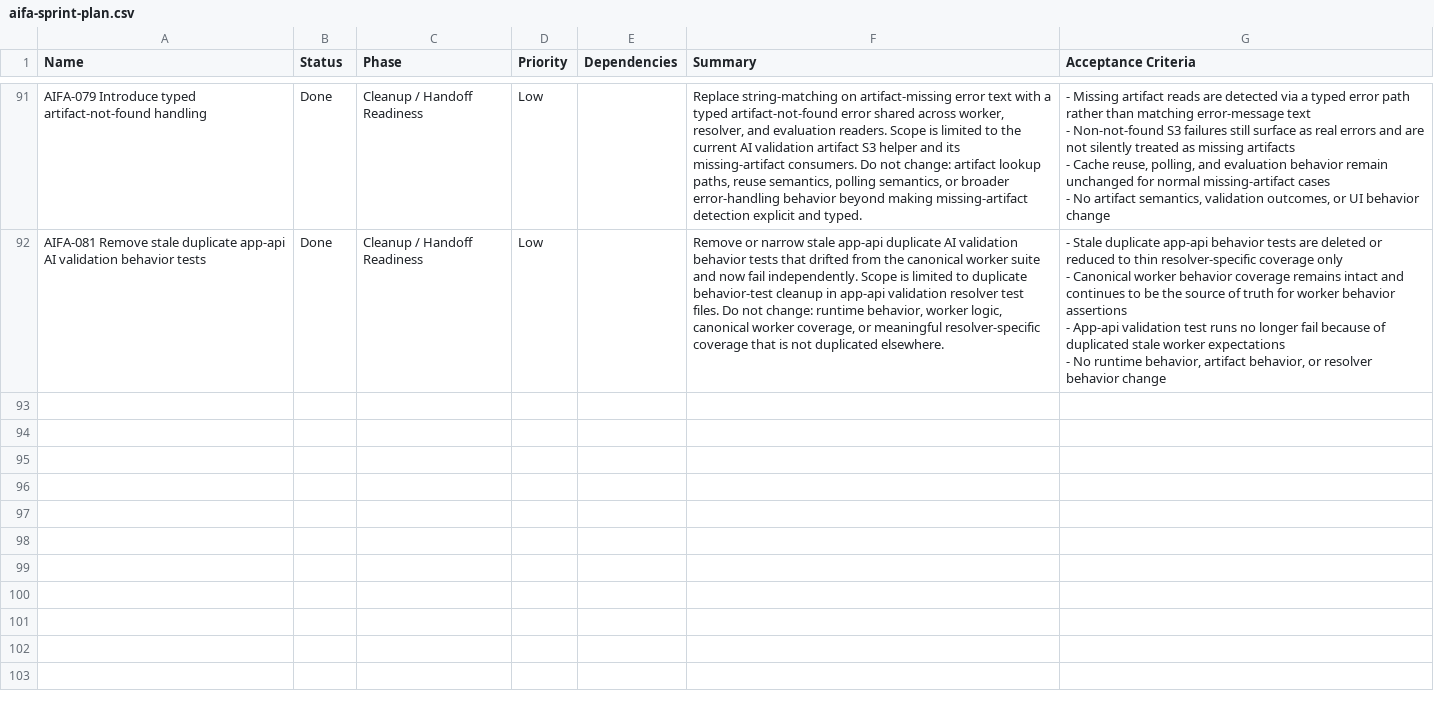
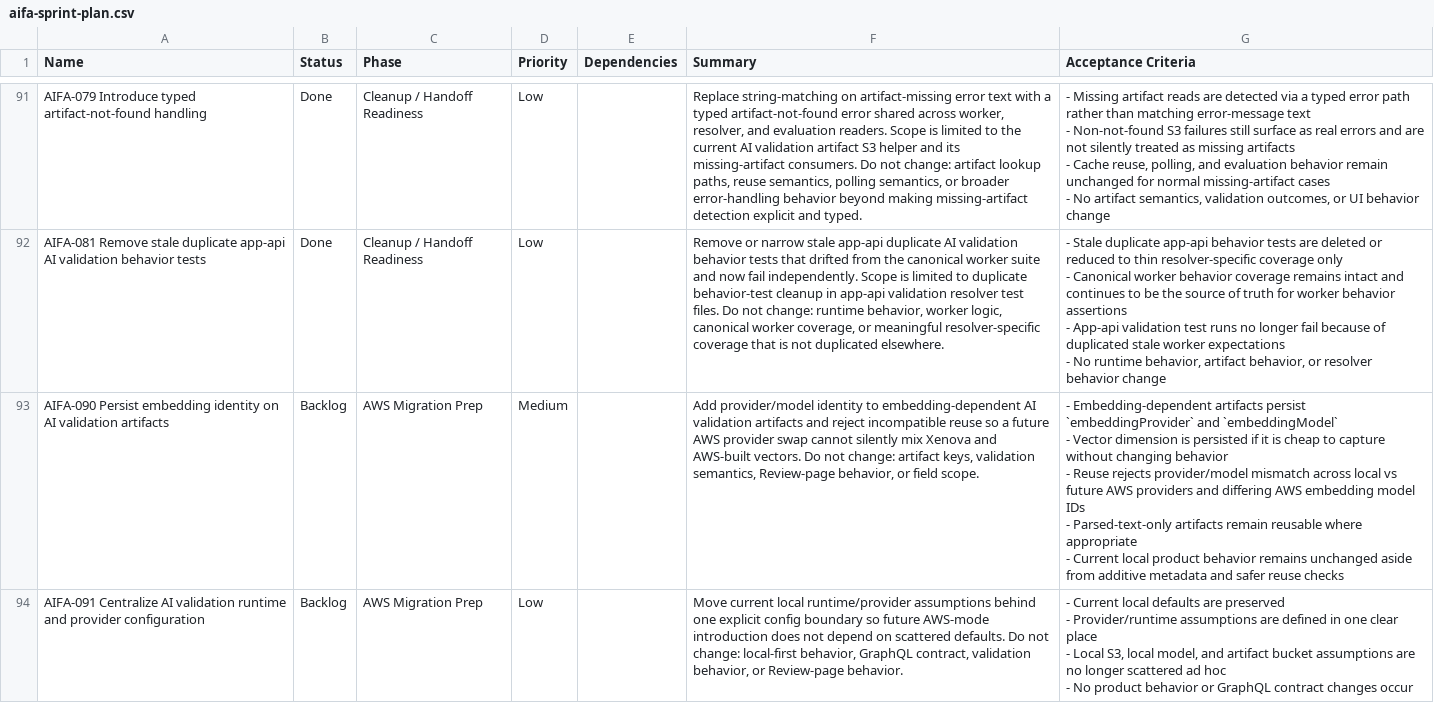
Before and after one commit to Enterprise-CMCS/managed-care-review, a CSV file: docs/technical-design/aifa-sprint-plan.csv, drawn as a sheet; only a part is shown, gaps mark what is left out; the diff covers the shown part only.

```diff
--- a/docs/technical-design/aifa-sprint-plan.csv
+++ b/docs/technical-design/aifa-sprint-plan.csv
@@ -1199 +1199,10 @@ AIFA-081 Remove stale duplicate app-api AI validation behavior tests,Done,Cleanu
 - No runtime behavior, artifact behavior, or resolver behavior change"
+AIFA-090 Persist embedding identity on AI validation artifacts,Backlog,AWS Migration Prep,Medium,,"Add provider/model identity to embedding-dependent AI validation artifacts and reject incompatible reuse so a future AWS provider swap cannot silently mix Xenova and AWS-built vectors. Do not change: artifact keys, validation semantics, Review-page behavior, or field scope.","- Embedding-dependent artifacts persist `embeddingProvider` and `embeddingModel`
+- Vector dimension is persisted if it is cheap to capture without changing behavior
+- Reuse rejects provider/model mismatch across local vs future AWS providers and differing AWS embedding model IDs
+- Parsed-text-only artifacts remain reusable where appropriate
+- Current local product behavior remains unchanged aside from additive metadata and safer reuse checks"
+AIFA-091 Centralize AI validation runtime and provider configuration,Backlog,AWS Migration Prep,Low,,"Move current local runtime/provider assumptions behind one explicit config boundary so future AWS-mode introduction does not depend on scattered defaults. Do not change: local-first behavior, GraphQL contract, validation behavior, or Review-page behavior.","- Current local defaults are preserved
+- Provider/runtime assumptions are defined in one clear place
+- Local S3, local model, and artifact bucket assumptions are no longer scattered ad hoc
+- No product behavior or GraphQL contract changes occur"
```
Also changed, not shown: 2 added rows elsewhere in this file, 1 other file.
